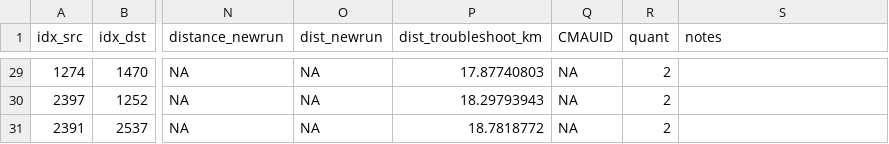
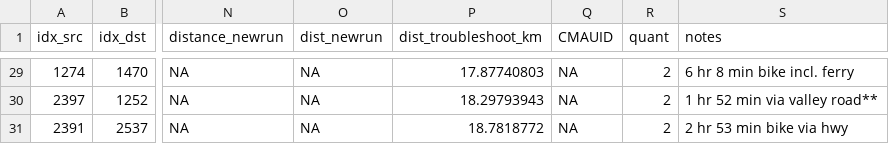
Before and after one commit to KHobbs3/valhalla-validation, a CSV file: data/quantile_2_sample.csv, drawn as a sheet; only a part is shown, gaps mark what is left out; the diff covers the shown part only; the diff names each change by its address in the sheet, - before the commit and + after, or states it on an @@ line.

```diff
--- a/data/quantile_2_sample.csv
+++ b/data/quantile_2_sample.csv
-S29 (notes): (empty)
+S29 (notes): 6 hr 8 min bike incl. ferry
-S30 (notes): (empty)
+S30 (notes): 1 hr 52 min via valley road**
-S31 (notes): (empty)
+S31 (notes): 2 hr 53 min bike via hwy
```
Also changed, not shown: 27 edited cells elsewhere in this file.
